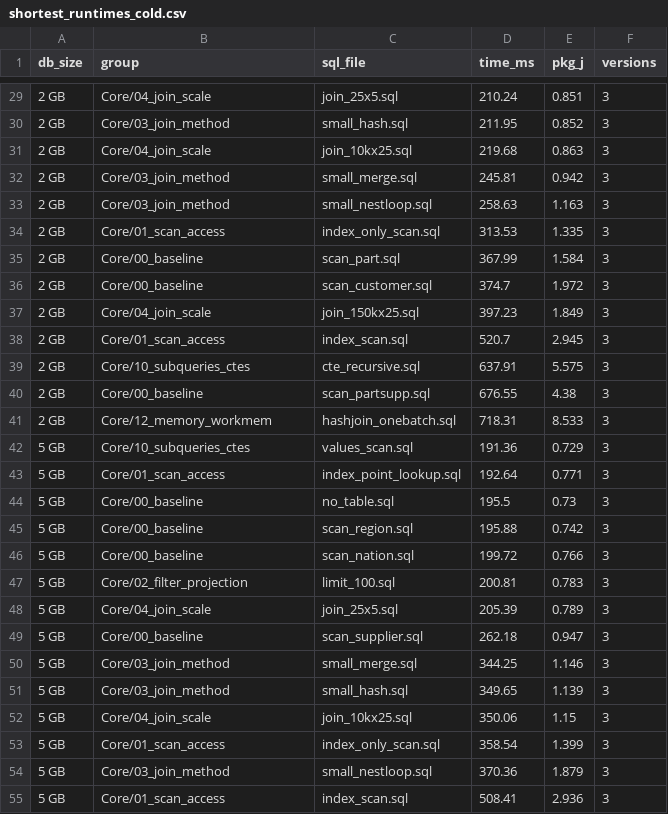
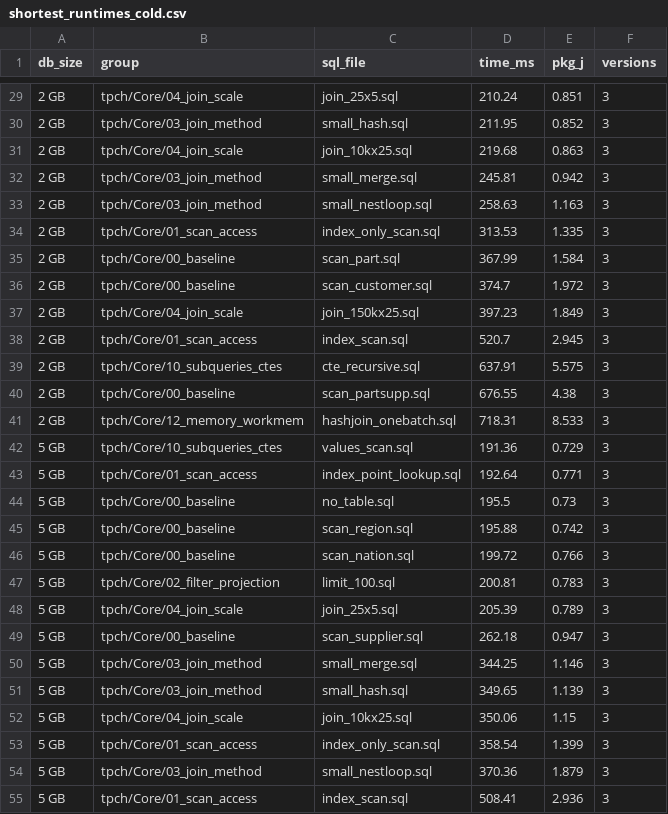
Before and after one commit to GreenSQL-RUC/Analysis-Scripts, a CSV file: shortest_runtimes_cold.csv, drawn as a sheet; only a part is shown, gaps mark what is left out; the diff covers the shown part only.

```diff
--- a/shortest_runtimes_cold.csv
+++ b/shortest_runtimes_cold.csv
@@ -29,27 +29,27 @@ db_size,group,sql_file,time_ms,pkg_j,versions
-2 GB,Core/04_join_scale,join_25x5.sql,210.24,0.851,3
-2 GB,Core/03_join_method,small_hash.sql,211.95,0.852,3
-2 GB,Core/04_join_scale,join_10kx25.sql,219.68,0.863,3
-2 GB,Core/03_join_method,small_merge.sql,245.81,0.942,3
-2 GB,Core/03_join_method,small_nestloop.sql,258.63,1.163,3
-2 GB,Core/01_scan_access,index_only_scan.sql,313.53,1.335,3
-2 GB,Core/00_baseline,scan_part.sql,367.99,1.584,3
-2 GB,Core/00_baseline,scan_customer.sql,374.7,1.972,3
-2 GB,Core/04_join_scale,join_150kx25.sql,397.23,1.849,3
-2 GB,Core/01_scan_access,index_scan.sql,520.7,2.945,3
-2 GB,Core/10_subqueries_ctes,cte_recursive.sql,637.91,5.575,3
-2 GB,Core/00_baseline,scan_partsupp.sql,676.55,4.38,3
-2 GB,Core/12_memory_workmem,hashjoin_onebatch.sql,718.31,8.533,3
-5 GB,Core/10_subqueries_ctes,values_scan.sql,191.36,0.729,3
-5 GB,Core/01_scan_access,index_point_lookup.sql,192.64,0.771,3
-5 GB,Core/00_baseline,no_table.sql,195.5,0.73,3
-5 GB,Core/00_baseline,scan_region.sql,195.88,0.742,3
-5 GB,Core/00_baseline,scan_nation.sql,199.72,0.766,3
-5 GB,Core/02_filter_projection,limit_100.sql,200.81,0.783,3
-5 GB,Core/04_join_scale,join_25x5.sql,205.39,0.789,3
-5 GB,Core/00_baseline,scan_supplier.sql,262.18,0.947,3
-5 GB,Core/03_join_method,small_merge.sql,344.25,1.146,3
-5 GB,Core/03_join_method,small_hash.sql,349.65,1.139,3
-5 GB,Core/04_join_scale,join_10kx25.sql,350.06,1.15,3
-5 GB,Core/01_scan_access,index_only_scan.sql,358.54,1.399,3
-5 GB,Core/03_join_method,small_nestloop.sql,370.36,1.879,3
-5 GB,Core/01_scan_access,index_scan.sql,508.41,2.936,3
+2 GB,tpch/Core/04_join_scale,join_25x5.sql,210.24,0.851,3
+2 GB,tpch/Core/03_join_method,small_hash.sql,211.95,0.852,3
+2 GB,tpch/Core/04_join_scale,join_10kx25.sql,219.68,0.863,3
+2 GB,tpch/Core/03_join_method,small_merge.sql,245.81,0.942,3
+2 GB,tpch/Core/03_join_method,small_nestloop.sql,258.63,1.163,3
+2 GB,tpch/Core/01_scan_access,index_only_scan.sql,313.53,1.335,3
+2 GB,tpch/Core/00_baseline,scan_part.sql,367.99,1.584,3
+2 GB,tpch/Core/00_baseline,scan_customer.sql,374.7,1.972,3
+2 GB,tpch/Core/04_join_scale,join_150kx25.sql,397.23,1.849,3
+2 GB,tpch/Core/01_scan_access,index_scan.sql,520.7,2.945,3
+2 GB,tpch/Core/10_subqueries_ctes,cte_recursive.sql,637.91,5.575,3
+2 GB,tpch/Core/00_baseline,scan_partsupp.sql,676.55,4.38,3
+2 GB,tpch/Core/12_memory_workmem,hashjoin_onebatch.sql,718.31,8.533,3
+5 GB,tpch/Core/10_subqueries_ctes,values_scan.sql,191.36,0.729,3
+5 GB,tpch/Core/01_scan_access,index_point_lookup.sql,192.64,0.771,3
+5 GB,tpch/Core/00_baseline,no_table.sql,195.5,0.73,3
+5 GB,tpch/Core/00_baseline,scan_region.sql,195.88,0.742,3
+5 GB,tpch/Core/00_baseline,scan_nation.sql,199.72,0.766,3
+5 GB,tpch/Core/02_filter_projection,limit_100.sql,200.81,0.783,3
+5 GB,tpch/Core/04_join_scale,join_25x5.sql,205.39,0.789,3
+5 GB,tpch/Core/00_baseline,scan_supplier.sql,262.18,0.947,3
+5 GB,tpch/Core/03_join_method,small_merge.sql,344.25,1.146,3
+5 GB,tpch/Core/03_join_method,small_hash.sql,349.65,1.139,3
+5 GB,tpch/Core/04_join_scale,join_10kx25.sql,350.06,1.15,3
+5 GB,tpch/Core/01_scan_access,index_only_scan.sql,358.54,1.399,3
+5 GB,tpch/Core/03_join_method,small_nestloop.sql,370.36,1.879,3
+5 GB,tpch/Core/01_scan_access,index_scan.sql,508.41,2.936,3
```
Also changed, not shown: 2 added rows, 2 removed rows and 31 edited cells elsewhere in this file, csv_cache/query_slope_tpch5.csv, shortest_runtimes.csv, 14 other files.
